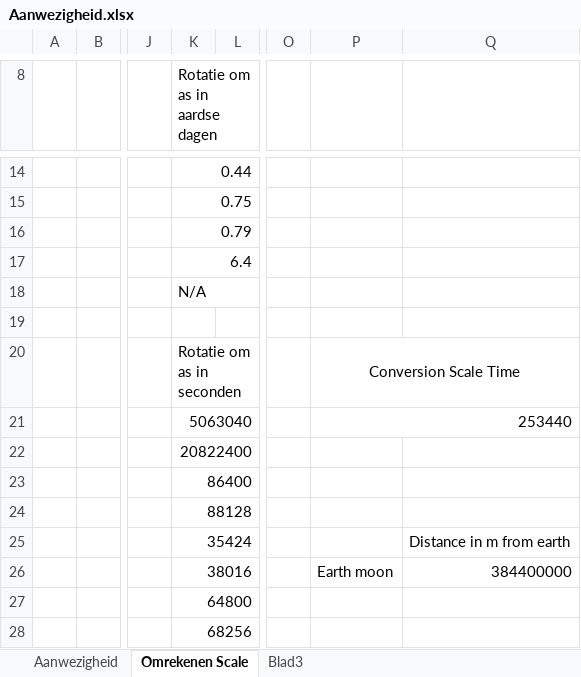
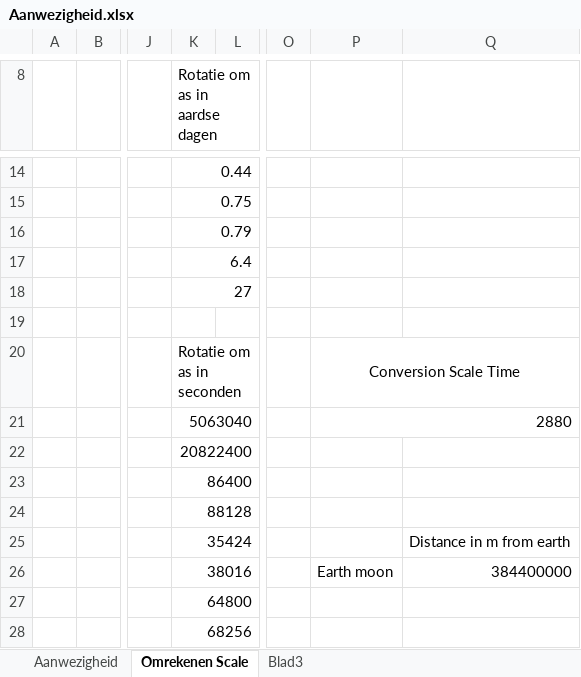
Before and after one commit to Daniel-Stremmelaar/P7-SolarSystem, an Excel workbook: Aanwezigheid.xlsx, sheet Omrekenen Scale, drawn as a sheet; only a part is shown, gaps mark what is left out; values as stored, in another font and other column widths than the file's, no borders; the diff covers the shown part only; the diff names each change by its address in the sheet, - before the commit and + after, or states it on an @@ line.

Commit message:
Aanwezigheid, scale & time
Aanwezigheid scales en times zijn geupdate

```diff
--- a/Aanwezigheid.xlsx (sheet Omrekenen Scale)
+++ b/Aanwezigheid.xlsx (sheet Omrekenen Scale)
-K18 (Rotatie om as in aardse dagen): N/A
+K18 (Rotatie om as in aardse dagen): 27
-P21: 253440
+P21: 2880
```
Also changed, not shown: 21 added rows, 9 removed rows, 3 edited cells and merged cells elsewhere in this sheet, sheet Aanwezigheid.
